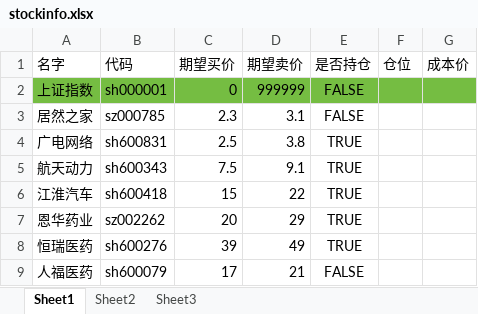
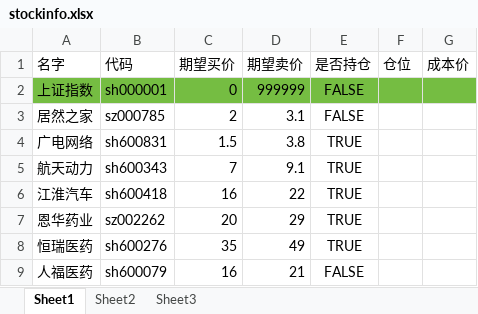
Before and after one commit to ZhuXiaobing/joy, an Excel workbook: stockinfo.xlsx, sheet Sheet1, drawn as a sheet; values as stored, in another font and other column widths than the file's, no borders; the diff names each change by its address in the sheet, - before the commit and + after, or states it on an @@ line.

```diff
--- a/stockinfo.xlsx (sheet Sheet1)
+++ b/stockinfo.xlsx (sheet Sheet1)
-C3 (期望买价): 2.3
+C3 (期望买价): 2
-C4 (期望买价): 2.5
+C4 (期望买价): 1.5
-C5 (期望买价): 7.5
+C5 (期望买价): 7
-C6 (期望买价): 15
+C6 (期望买价): 16
-C8 (期望买价): 39
+C8 (期望买价): 35
-C9 (期望买价): 17
+C9 (期望买价): 16
```
Also changed, not shown: 7 other files.
